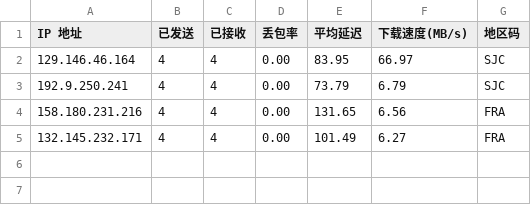
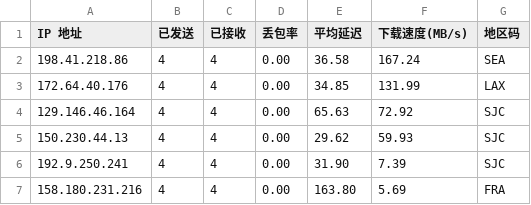
Before and after one commit to x-dr/cfst, a CSV file: result.csv, drawn as a sheet.

```diff
--- a/result.csv
+++ b/result.csv
@@ -1,5 +1,7 @@
 IP 地址,已发送,已接收,丢包率,平均延迟,下载速度(MB/s),地区码
-129.146.46.164,4,4,0.00,83.95,66.97,SJC
-192.9.250.241,4,4,0.00,73.79,6.79,SJC
-158.180.231.216,4,4,0.00,131.65,6.56,FRA
-132.145.232.171,4,4,0.00,101.49,6.27,FRA
+198.41.218.86,4,4,0.00,36.58,167.24,SEA
+172.64.40.176,4,4,0.00,34.85,131.99,LAX
+129.146.46.164,4,4,0.00,65.63,72.92,SJC
+150.230.44.13,4,4,0.00,29.62,59.93,SJC
+192.9.250.241,4,4,0.00,31.90,7.39,SJC
+158.180.231.216,4,4,0.00,163.80,5.69,FRA
```
Also changed, not shown: 1 other file.
